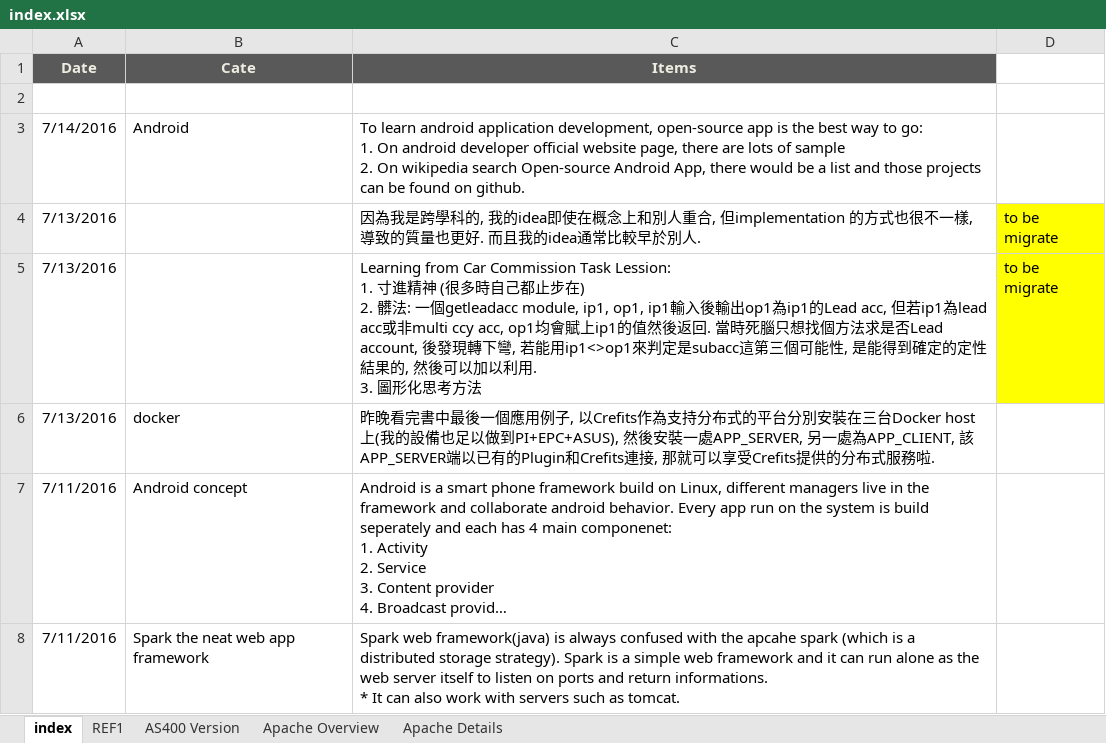
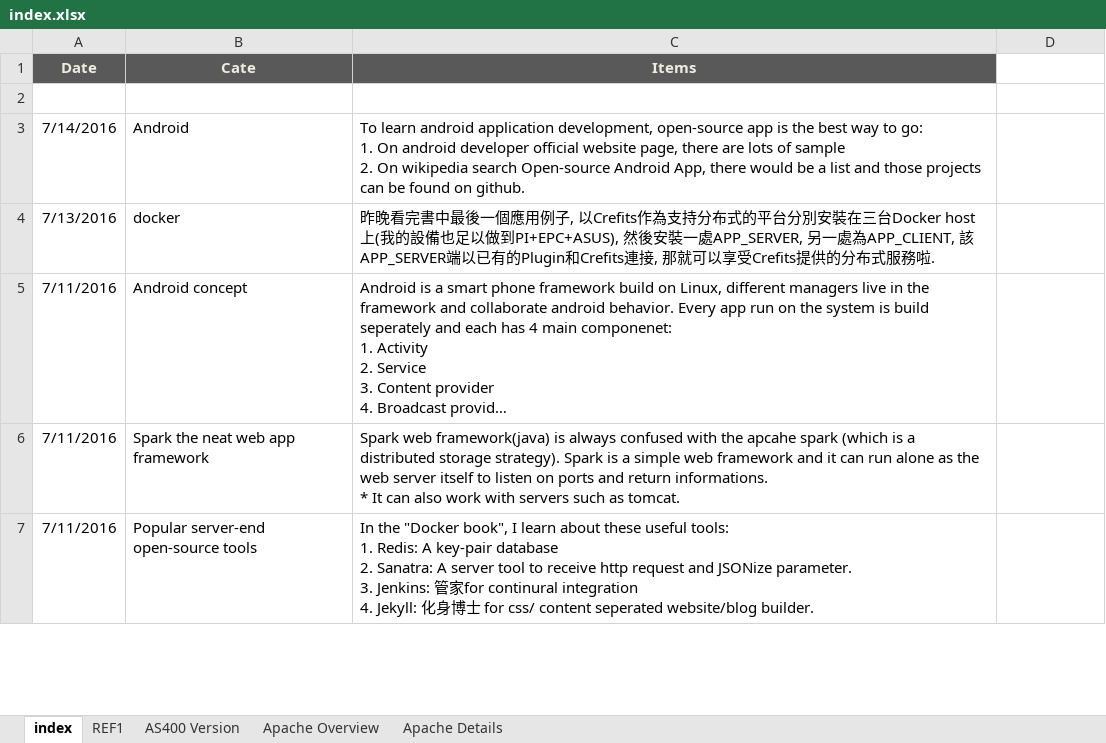
Before and after one commit to mylesieong/code_library, an Excel workbook: index.xlsx, sheet index, drawn as a sheet; only a part is shown; the shorter side is filled out with more unchanged rows; long unchanged cells end in …; values as stored, in another font and other column widths than the file's, no borders; charts and pictures not drawn; ↵ is a line break in a cell; the diff names each change by its address in the sheet, - before the commit and + after, or states it on an @@ line.

Commit message:
migrate 2 entries to drive index

```diff
--- a/index.xlsx (sheet index)
+++ b/index.xlsx (sheet index)
-row 4: 7/13/2016 |  | 因為我是跨學科的, 我的idea即使在概念上和別人重合, 但implementation 的方式也很不一樣, 導致的質量也更好. 而且我的idea通常比較早於別人. | to be migrate
-row 5: 7/13/2016 |  | Learning from Car Commission Task Lession: ↵ 1. 寸進精神 (很多時自己都止步在) ↵ 2. 髒法: 一個getleadacc module, ip1, op1, ip1輸入後輸出op1為ip1的Lead acc, 但若ip1為lead acc或非multi ccy acc, op1均會賦上ip1的值然後返回. 當時死腦只想找個方法求是否Lead account, 後發現轉下彎, 若能用ip1<>op1來判定是subacc這第三個可能性, 是能得到確定的定性結果的, 然後可以加以利用. ↵ 3. 圖形化思考方法 | to be migrate
```
Also changed, not shown: charts or pictures.
